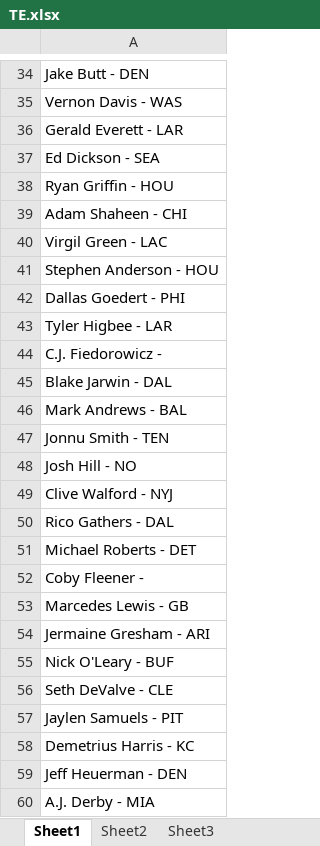
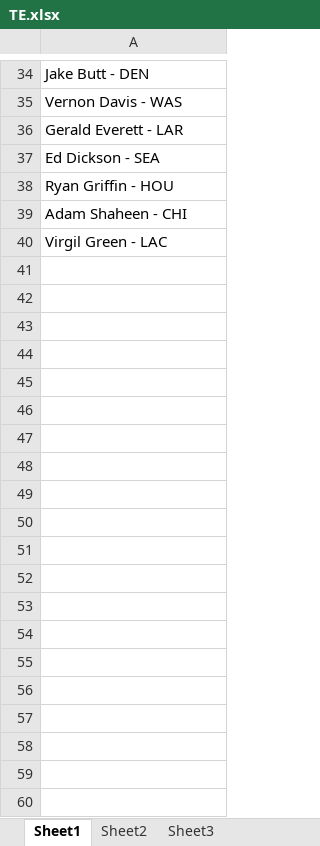
Before and after one commit to mannmik/FF2018, an Excel workbook: TE.xlsx, sheet Sheet1, drawn as a sheet; only a part is shown, gaps mark what is left out; values as stored, in another font and other column widths than the file's, no borders; removed rows and columns are numbered as before the commit, all else as after; the diff covers the shown part only; the diff names each change by its address in the sheet, - before the commit and + after, or states it on an @@ line.

```diff
--- a/TE.xlsx (sheet Sheet1)
+++ b/TE.xlsx (sheet Sheet1)
-row 41: Stephen Anderson - HOU
-row 42: Dallas Goedert - PHI
-row 43: Tyler Higbee - LAR
-row 44: C.J. Fiedorowicz -
-row 45: Blake Jarwin - DAL
-row 46: Mark Andrews - BAL
-row 47: Jonnu Smith - TEN
-row 48: Josh Hill - NO
-row 49: Clive Walford - NYJ
-row 50: Rico Gathers - DAL
-row 51: Michael Roberts - DET
-row 52: Coby Fleener -
-row 53: Marcedes Lewis - GB
-row 54: Jermaine Gresham - ARI
-row 55: Nick O'Leary - BUF
-row 56: Seth DeValve - CLE
-row 57: Jaylen Samuels - PIT
-row 58: Demetrius Harris - KC
-row 59: Jeff Heuerman - DEN
-row 60: A.J. Derby - MIA
```
Also changed, not shown: 70 removed rows and 1 moved row elsewhere in this sheet, QB.xlsx, RB.xlsx, 1 other file.
